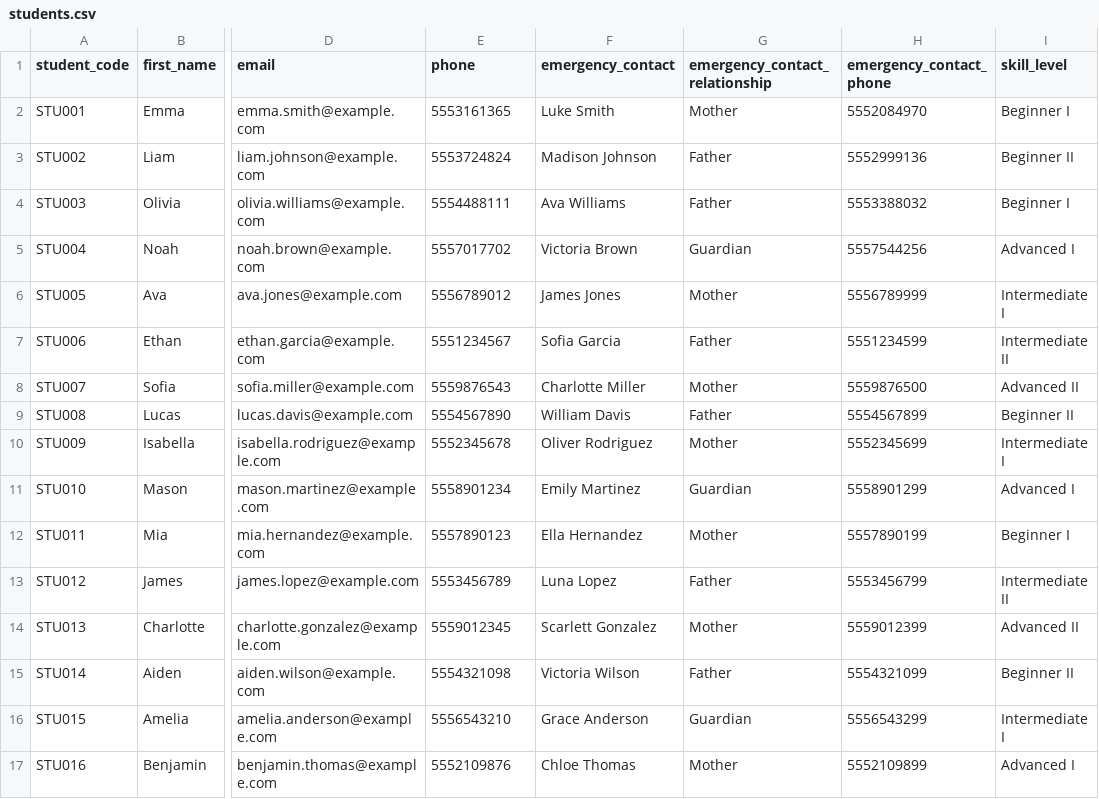
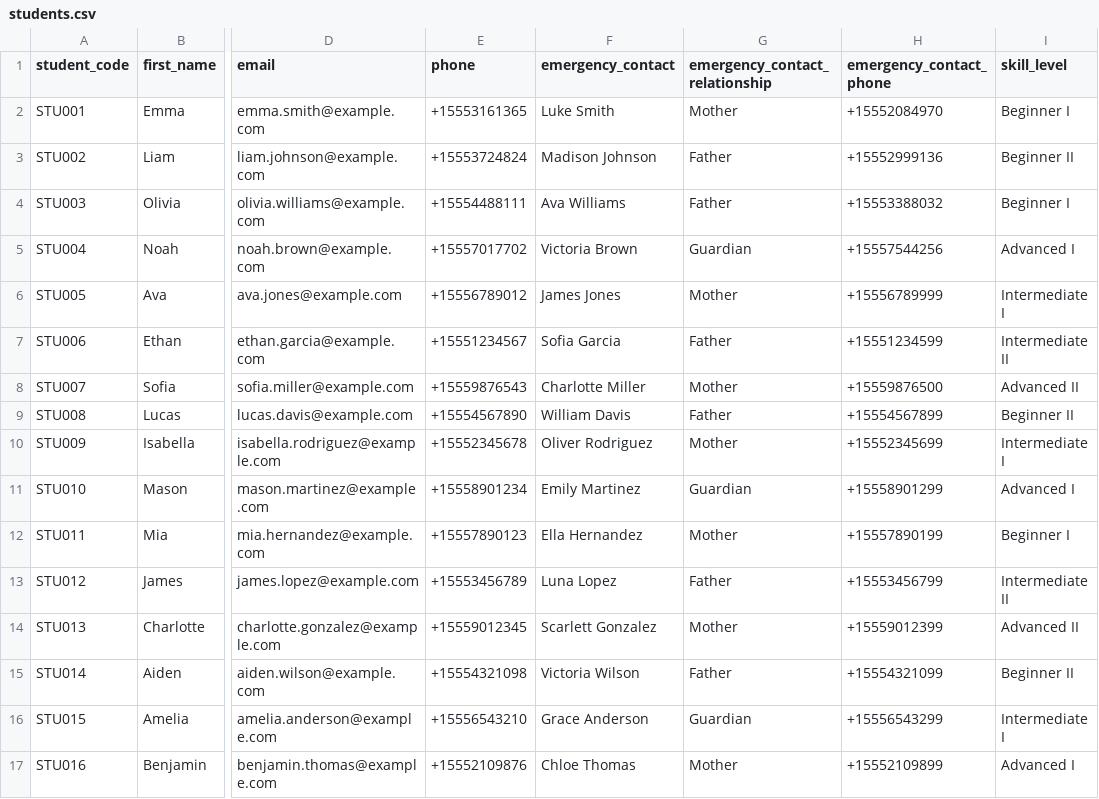
Before and after one commit to fixie-ai/community-center-receptionist, a CSV file: data/students.csv, drawn as a sheet; only a part is shown, gaps mark what is left out; the diff covers the shown part only; the diff names each change by its address in the sheet, - before the commit and + after, or states it on an @@ line.

```diff
--- a/data/students.csv
+++ b/data/students.csv
-E2 (phone): 5553161365
+E2 (phone): +15553161365
-H2 (emergency_contact_phone): 5552084970
+H2 (emergency_contact_phone): +15552084970
-E3 (phone): 5553724824
+E3 (phone): +15553724824
-H3 (emergency_contact_phone): 5552999136
+H3 (emergency_contact_phone): +15552999136
-E4 (phone): 5554488111
+E4 (phone): +15554488111
-H4 (emergency_contact_phone): 5553388032
+H4 (emergency_contact_phone): +15553388032
-E5 (phone): 5557017702
+E5 (phone): +15557017702
-H5 (emergency_contact_phone): 5557544256
+H5 (emergency_contact_phone): +15557544256
-E6 (phone): 5556789012
+E6 (phone): +15556789012
-H6 (emergency_contact_phone): 5556789999
+H6 (emergency_contact_phone): +15556789999
-E7 (phone): 5551234567
+E7 (phone): +15551234567
-H7 (emergency_contact_phone): 5551234599
+H7 (emergency_contact_phone): +15551234599
-E8 (phone): 5559876543
+E8 (phone): +15559876543
-H8 (emergency_contact_phone): 5559876500
+H8 (emergency_contact_phone): +15559876500
-E9 (phone): 5554567890
+E9 (phone): +15554567890
-H9 (emergency_contact_phone): 5554567899
+H9 (emergency_contact_phone): +15554567899
-E10 (phone): 5552345678
+E10 (phone): +15552345678
-H10 (emergency_contact_phone): 5552345699
+H10 (emergency_contact_phone): +15552345699
-E11 (phone): 5558901234
+E11 (phone): +15558901234
-H11 (emergency_contact_phone): 5558901299
+H11 (emergency_contact_phone): +15558901299
-E12 (phone): 5557890123
+E12 (phone): +15557890123
-H12 (emergency_contact_phone): 5557890199
+H12 (emergency_contact_phone): +15557890199
-E13 (phone): 5553456789
+E13 (phone): +15553456789
-H13 (emergency_contact_phone): 5553456799
+H13 (emergency_contact_phone): +15553456799
-E14 (phone): 5559012345
+E14 (phone): +15559012345
-H14 (emergency_contact_phone): 5559012399
+H14 (emergency_contact_phone): +15559012399
-E15 (phone): 5554321098
+E15 (phone): +15554321098
-H15 (emergency_contact_phone): 5554321099
+H15 (emergency_contact_phone): +15554321099
-E16 (phone): 5556543210
+E16 (phone): +15556543210
-H16 (emergency_contact_phone): 5556543299
+H16 (emergency_contact_phone): +15556543299
-E17 (phone): 5552109876
+E17 (phone): +15552109876
-H17 (emergency_contact_phone): 5552109899
+H17 (emergency_contact_phone): +15552109899
```
Also changed, not shown: 48 edited cells elsewhere in this file, 14 other files.
